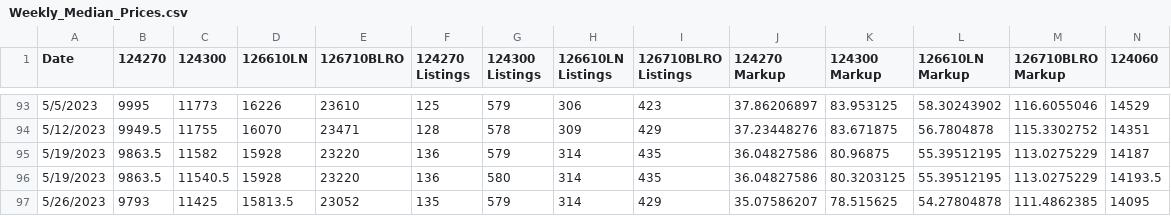
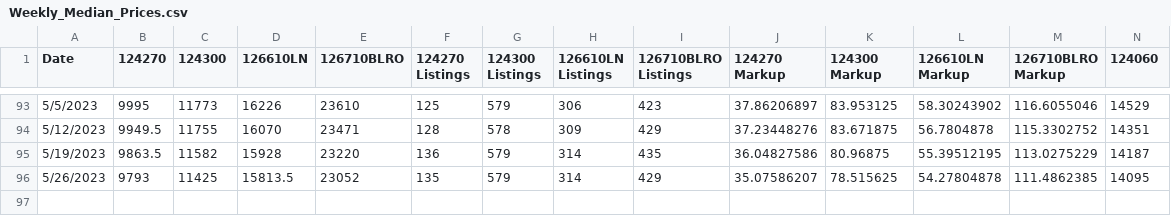
Before and after one commit to bobbypine/Rolex, a CSV file: Prices/Weekly_Median_Prices.csv, drawn as a sheet; only a part is shown, gaps mark what is left out; rows hold the shown columns only; the diff names each change by its address in the sheet, - before the commit and + after, or states it on an @@ line.

Commit message:
Removing duplicate entries

```diff
--- a/Prices/Weekly_Median_Prices.csv
+++ b/Prices/Weekly_Median_Prices.csv
-row 96: 5/19/2023 | 9863.5 | 11540.5 | 15928 | 23220 | 136 | 580 | 314 | 435 | 36.04827586 | 80.3203125 | 55.39512195 | 113.0275229 | 14193.5
```
